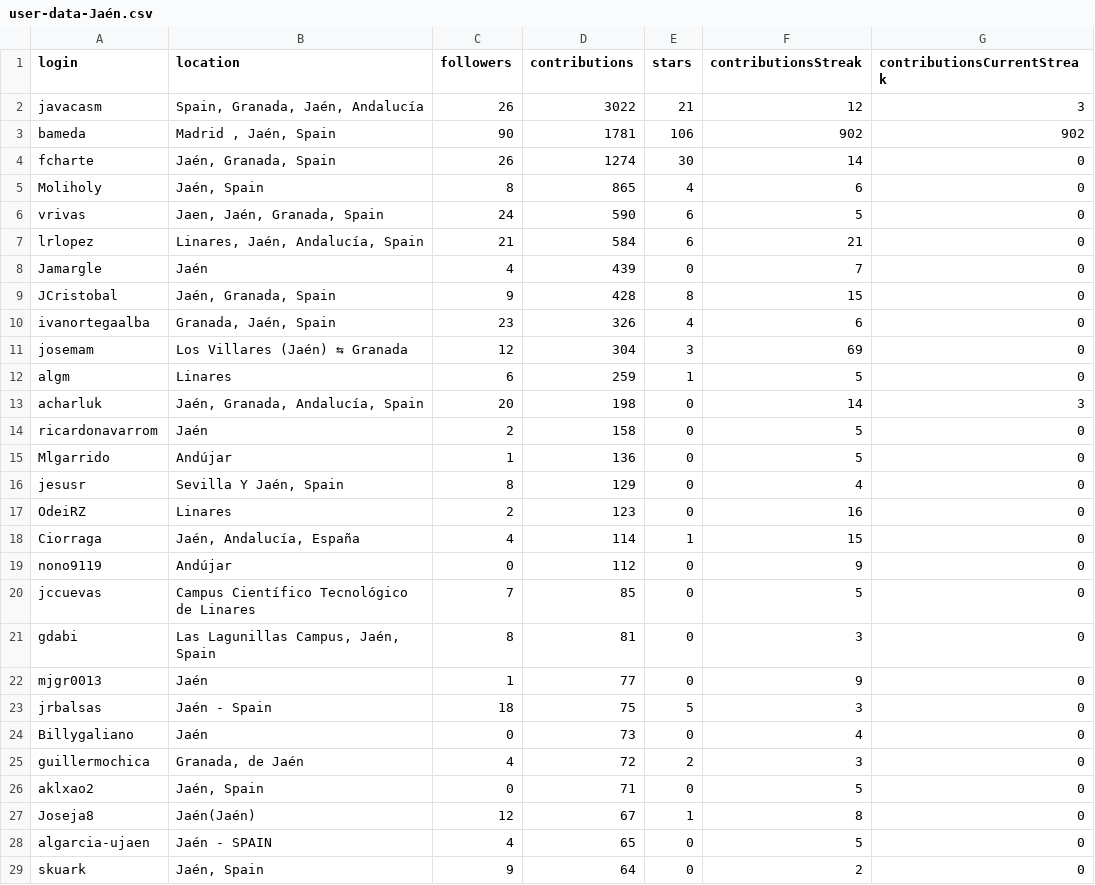
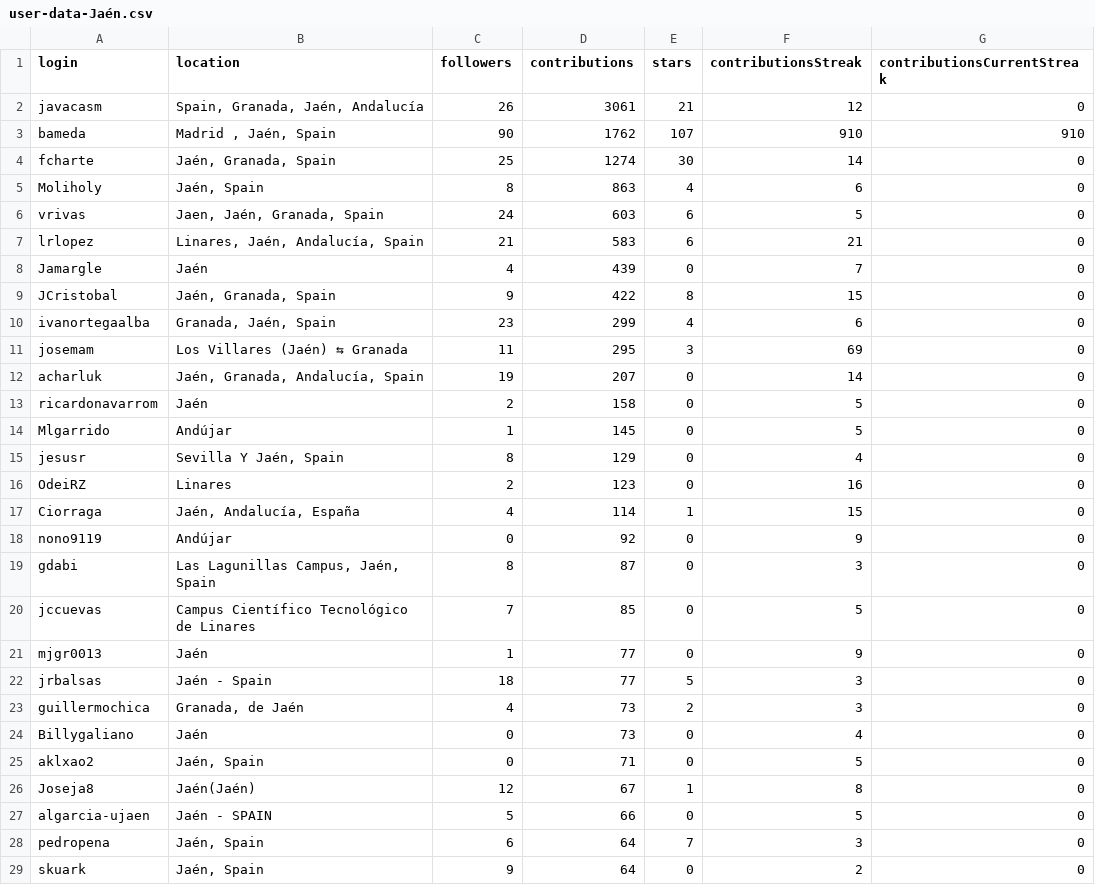
Before and after one commit to JJ/top-github-users-data, a CSV file: data/user-data-Jaén.csv, drawn as a sheet; only a part is shown; the diff covers the shown part only.

```diff
--- a/data/user-data-Jaén.csv
+++ b/data/user-data-Jaén.csv
@@ -1,16 +1,15 @@
 login; location; followers; contributions; stars; contributionsStreak; contributionsCurrentStreak
-javacasm;Spain, Granada, Jaén, Andalucía;26;3022;21;12;3
-bameda;Madrid , Jaén, Spain;90;1781;106;902;902
-fcharte;Jaén, Granada, Spain;26;1274;30;14;0
-Moliholy;Jaén, Spain;8;865;4;6;0
-vrivas;Jaen, Jaén, Granada, Spain;24;590;6;5;0
-lrlopez;Linares, Jaén, Andalucía, Spain;21;584;6;21;0
+javacasm;Spain, Granada, Jaén, Andalucía;26;3061;21;12;0
+bameda;Madrid , Jaén, Spain;90;1762;107;910;910
+fcharte;Jaén, Granada, Spain;25;1274;30;14;0
+Moliholy;Jaén, Spain;8;863;4;6;0
+vrivas;Jaen, Jaén, Granada, Spain;24;603;6;5;0
+lrlopez;Linares, Jaén, Andalucía, Spain;21;583;6;21;0
 Jamargle;Jaén;4;439;0;7;0
-JCristobal;Jaén, Granada, Spain;9;428;8;15;0
-ivanortegaalba;Granada, Jaén, Spain;23;326;4;6;0
-josemam;Los Villares (Jaén) ⇆ Granada;12;304;3;69;0
-algm;Linares;6;259;1;5;0
-acharluk;Jaén, Granada, Andalucía, Spain;20;198;0;14;3
+JCristobal;Jaén, Granada, Spain;9;422;8;15;0
+ivanortegaalba;Granada, Jaén, Spain;23;299;4;6;0
+josemam;Los Villares (Jaén) ⇆ Granada;11;295;3;69;0
+acharluk;Jaén, Granada, Andalucía, Spain;19;207;0;14;0
 ricardonavarrom;Jaén;2;158;0;5;0
-Mlgarrido;Andújar;1;136;0;5;0
+Mlgarrido;Andújar;1;145;0;5;0
 jesusr;Sevilla Y Jaén, Spain;8;129;0;4;0
@@ -18,12 +17,13 @@ OdeiRZ;Linares;2;123;0;16;0
 Ciorraga;Jaén, Andalucía, España;4;114;1;15;0
-nono9119;Andújar;0;112;0;9;0
+nono9119;Andújar;0;92;0;9;0
+gdabi;Las Lagunillas Campus, Jaén, Spain;8;87;0;3;0
 jccuevas;Campus Científico Tecnológico de Linares;7;85;0;5;0
-gdabi;Las Lagunillas Campus, Jaén, Spain;8;81;0;3;0
 mjgr0013;Jaén;1;77;0;9;0
-jrbalsas;Jaén - Spain;18;75;5;3;0
+jrbalsas;Jaén - Spain;18;77;5;3;0
+guillermochica;Granada, de Jaén;4;73;2;3;0
 Billygaliano;Jaén;0;73;0;4;0
-guillermochica;Granada, de Jaén;4;72;2;3;0
 aklxao2;Jaén, Spain;0;71;0;5;0
 Joseja8;Jaén(Jaén);12;67;1;8;0
-algarcia-ujaen;Jaén - SPAIN;4;65;0;5;0
+algarcia-ujaen;Jaén - SPAIN;5;66;0;5;0
+pedropena;Jaén, Spain;6;64;7;3;0
 skuark;Jaén, Spain;9;64;0;2;0
```
Also changed, not shown: 5 added rows, 6 removed rows, 7 moved rows and 2 edited cells elsewhere in this file, data/user-data-Almería.csv, data/user-data-Cádiz.csv, 18 other files.
